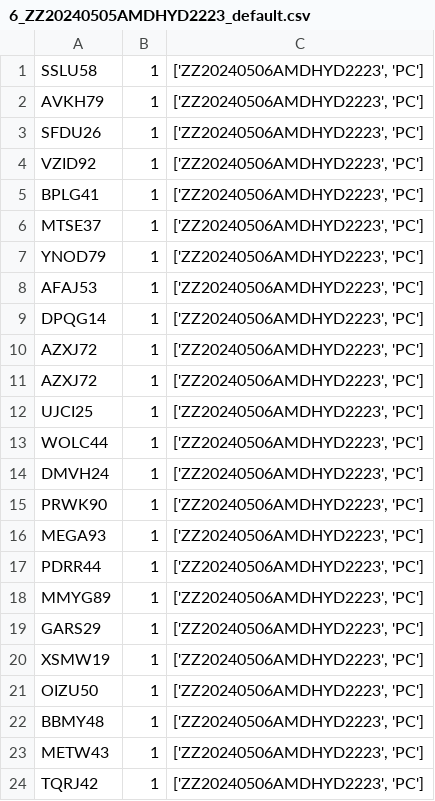
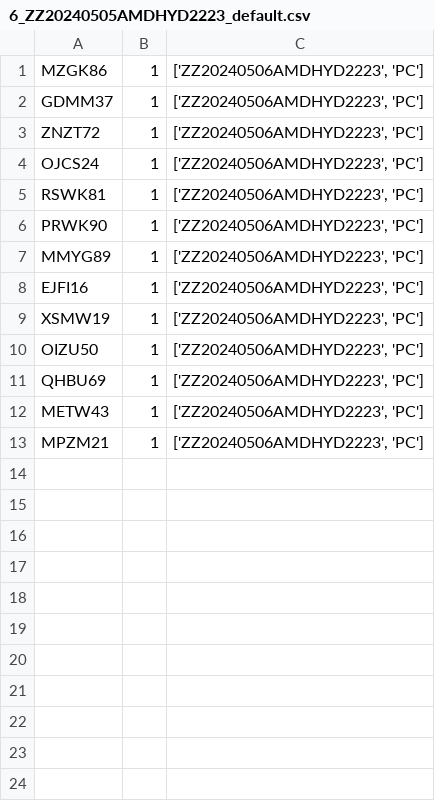
Before and after one commit to SatyamguptaSG/Mphasis, a CSV file: output/6_ZZ20240505AMDHYD2223_default.csv, drawn as a sheet.

```diff
--- a/output/6_ZZ20240505AMDHYD2223_default.csv
+++ b/output/6_ZZ20240505AMDHYD2223_default.csv
@@ -1,24 +1,13 @@
-SSLU58,1,"['ZZ20240506AMDHYD2223', 'PC']"
-AVKH79,1,"['ZZ20240506AMDHYD2223', 'PC']"
-SFDU26,1,"['ZZ20240506AMDHYD2223', 'PC']"
-VZID92,1,"['ZZ20240506AMDHYD2223', 'PC']"
-BPLG41,1,"['ZZ20240506AMDHYD2223', 'PC']"
-MTSE37,1,"['ZZ20240506AMDHYD2223', 'PC']"
-YNOD79,1,"['ZZ20240506AMDHYD2223', 'PC']"
-AFAJ53,1,"['ZZ20240506AMDHYD2223', 'PC']"
-DPQG14,1,"['ZZ20240506AMDHYD2223', 'PC']"
-AZXJ72,1,"['ZZ20240506AMDHYD2223', 'PC']"
-AZXJ72,1,"['ZZ20240506AMDHYD2223', 'PC']"
-UJCI25,1,"['ZZ20240506AMDHYD2223', 'PC']"
-WOLC44,1,"['ZZ20240506AMDHYD2223', 'PC']"
-DMVH24,1,"['ZZ20240506AMDHYD2223', 'PC']"
+MZGK86,1,"['ZZ20240506AMDHYD2223', 'PC']"
+GDMM37,1,"['ZZ20240506AMDHYD2223', 'PC']"
+ZNZT72,1,"['ZZ20240506AMDHYD2223', 'PC']"
+OJCS24,1,"['ZZ20240506AMDHYD2223', 'PC']"
+RSWK81,1,"['ZZ20240506AMDHYD2223', 'PC']"
 PRWK90,1,"['ZZ20240506AMDHYD2223', 'PC']"
-MEGA93,1,"['ZZ20240506AMDHYD2223', 'PC']"
-PDRR44,1,"['ZZ20240506AMDHYD2223', 'PC']"
 MMYG89,1,"['ZZ20240506AMDHYD2223', 'PC']"
-GARS29,1,"['ZZ20240506AMDHYD2223', 'PC']"
+EJFI16,1,"['ZZ20240506AMDHYD2223', 'PC']"
 XSMW19,1,"['ZZ20240506AMDHYD2223', 'PC']"
 OIZU50,1,"['ZZ20240506AMDHYD2223', 'PC']"
-BBMY48,1,"['ZZ20240506AMDHYD2223', 'PC']"
+QHBU69,1,"['ZZ20240506AMDHYD2223', 'PC']"
 METW43,1,"['ZZ20240506AMDHYD2223', 'PC']"
-TQRJ42,1,"['ZZ20240506AMDHYD2223', 'PC']"
+MPZM21,1,"['ZZ20240506AMDHYD2223', 'PC']"
```
Also changed, not shown: output/1_ZZ20240505AMDHYD2223_default.csv, output/1_ZZ20240505AMDHYD2223_exception.csv, 40 other files.
